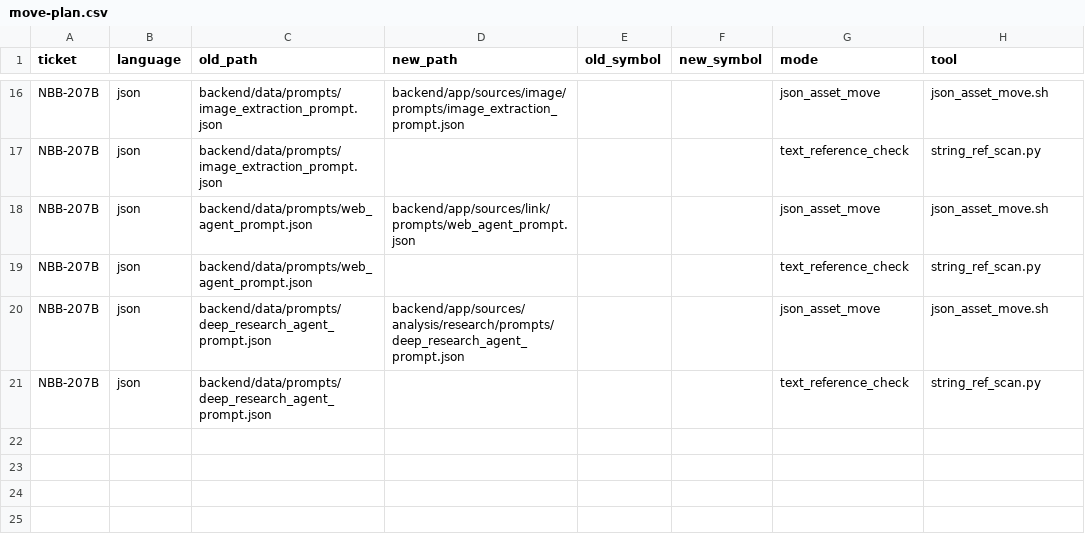
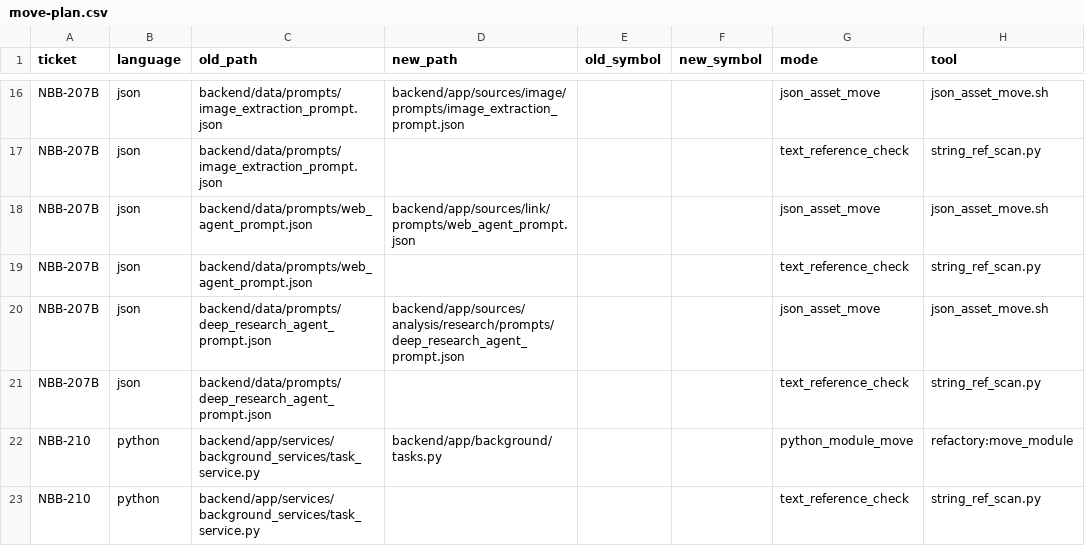
Before and after one commit to sour4bh/NoobBook, a CSV file: docs/tickets/move-plan.csv, drawn as a sheet; only a part is shown, gaps mark what is left out.

Commit message:
NBB-210: update docs + conftest pointers; record move-plan rows
- docs/deployment/observability.md: update task-lifecycle-log path pointer
  to the new background/tasks.py home.
- backend/tests/{api,auth}/conftest.py: update docstring references to the
  new background/tasks.py path in the `_cleanup_stale_tasks` note. No test
  behavior change.
- docs/tickets/move-plan.csv: append the python_module_move row for the
  mechanical refactory move plus a text_reference_check row for the
  string_ref_scan against the old path.

```diff
--- a/docs/tickets/move-plan.csv
+++ b/docs/tickets/move-plan.csv
@@ -21 +21,3 @@ NBB-207B,json,backend/data/prompts/deep_research_agent_prompt.json,backend/app/s
 NBB-207B,json,backend/data/prompts/deep_research_agent_prompt.json,,,,text_reference_check,string_ref_scan.py
+NBB-210,python,backend/app/services/background_services/task_service.py,backend/app/background/tasks.py,,,python_module_move,refactory:move_module
+NBB-210,python,backend/app/services/background_services/task_service.py,,,,text_reference_check,string_ref_scan.py
```
Also changed, not shown: 3 other files.
